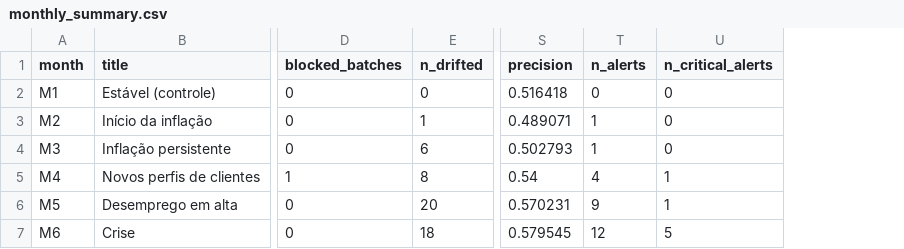
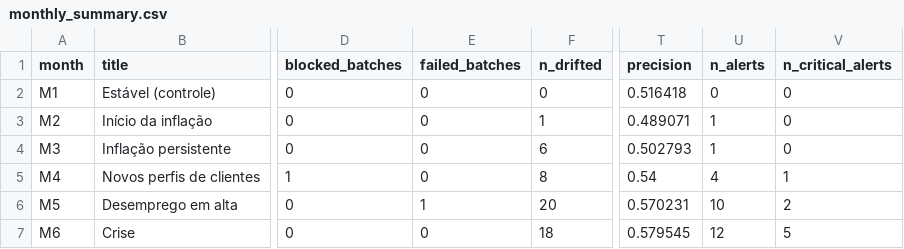
Before and after one commit to Ahmedntc/Tech-ChallengeFase04, a CSV file: reports/drift/monthly_summary.csv, drawn as a sheet; only a part is shown, gaps mark what is left out; addresses are those after the commit; the diff names each change by its address in the sheet, - before the commit and + after, or states it on an @@ line.

Commit message:
chore(reports): adiciona dashboard de monitoramento e atualiza relatórios

```diff
--- a/reports/drift/monthly_summary.csv
+++ b/reports/drift/monthly_summary.csv
+column E (failed_batches), rows 2-7: 0 | 0 | 0 | 0 | 1 | 0
-U6 (n_alerts): 9
+U6 (n_alerts): 10
-V6 (n_critical_alerts): 1
+V6 (n_critical_alerts): 2
```
Also changed, not shown: 24 other files.
